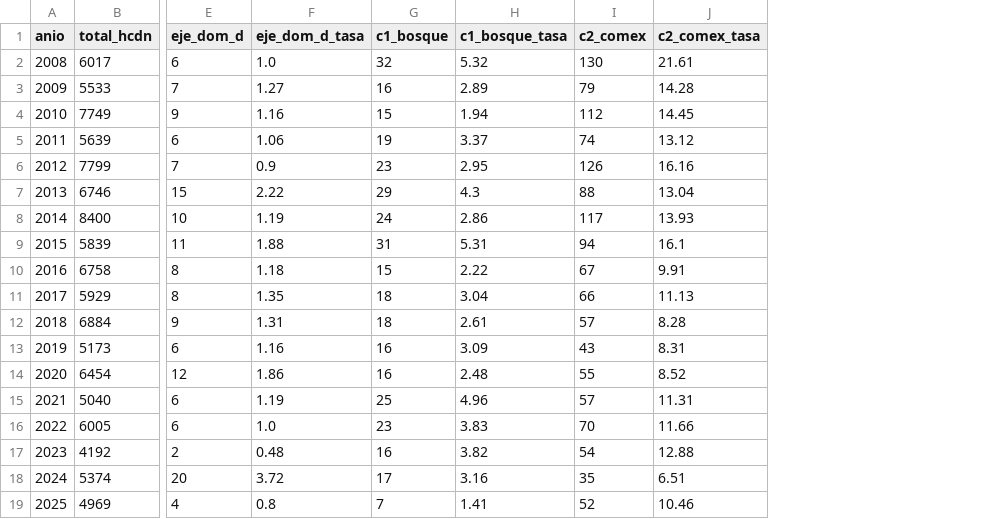
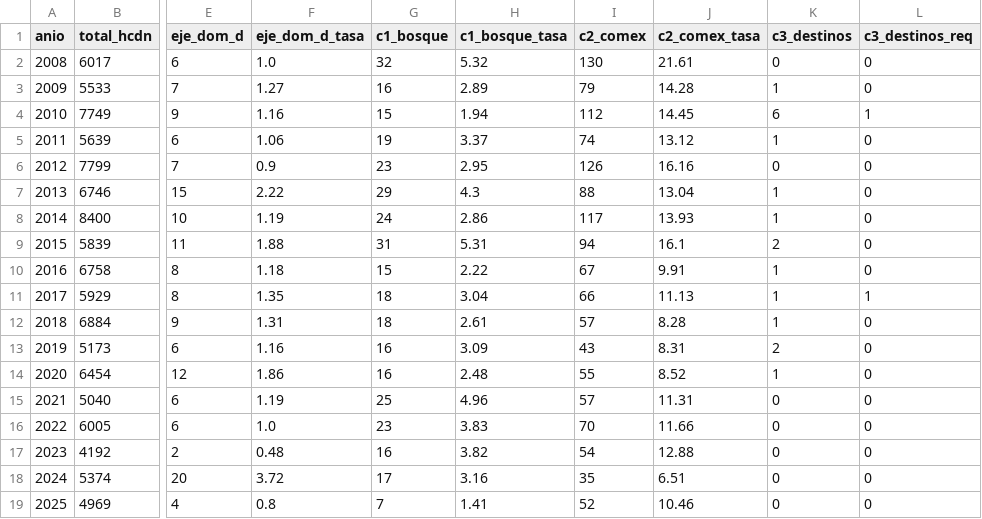
Before and after one commit to debianalt/mercosur-eu-argentine-congress, a CSV file: analysis/series_control.csv, drawn as a sheet; only a part is shown, gaps mark what is left out; the diff names each change by its address in the sheet, - before the commit and + after, or states it on an @@ line.

```diff
--- a/analysis/series_control.csv
+++ b/analysis/series_control.csv
+column K (c3_destinos), rows 2-19: 0 | 1 | 6 | 1 | 0 | 1 | 1 | 2 | 1 | 1 | 1 | 2 | 1 | 0 | 0 | 0 | 0 | 0
+column L (c3_destinos_req), rows 2-19: 0 | 0 | 1 | 0 | 0 | 0 | 0 | 0 | 0 | 1 | 0 | 0 | 0 | 0 | 0 | 0 | 0 | 0
```
Also changed, not shown: 6 other files.
